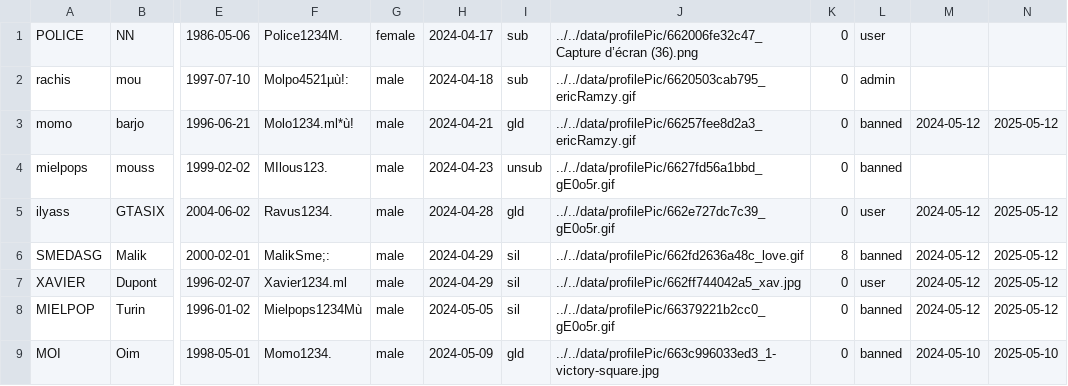
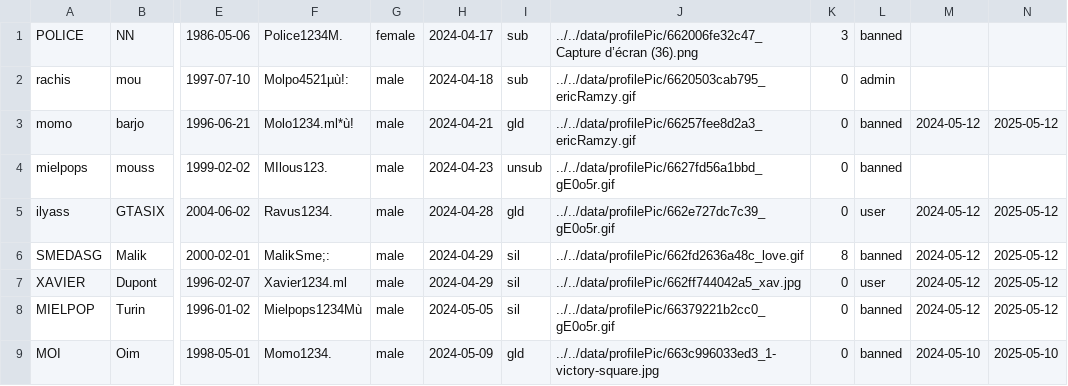
Before and after one commit to Momolbarjo/CY-Date, a CSV file: data/users.csv, drawn as a sheet; only a part is shown, gaps mark what is left out; the diff names each change by its address in the sheet, - before the commit and + after, or states it on an @@ line.

```diff
--- a/data/users.csv
+++ b/data/users.csv
-K1: 0
+K1: 3
-L1: user
+L1: banned
```
Also changed, not shown: 3 other files.
